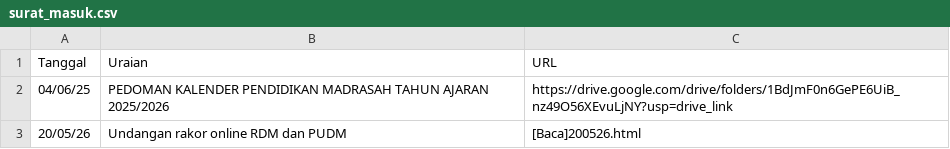
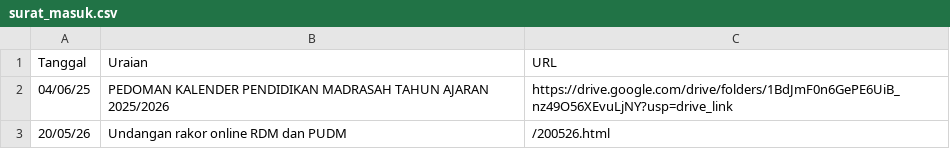
Before and after one commit to FaiqAminuddin/mtsnuitb, a CSV file: surat_masuk.csv, drawn as a sheet.

Commit message:
Update surat_masuk.csv

```diff
--- a/surat_masuk.csv
+++ b/surat_masuk.csv
@@ -2,2 +2,2 @@ Tanggal,Uraian,URL
 04/06/25,PEDOMAN KALENDER PENDIDIKAN MADRASAH TAHUN AJARAN 2025/2026,https://drive.google.com/drive/folders/1BdJmF0n6GePE6UiB_nz49O56XEvuLjNY?usp=drive_link
-20/05/26,Undangan rakor online RDM dan PUDM, [Baca]200526.html
+20/05/26,Undangan rakor online RDM dan PUDM, /200526.html
```
